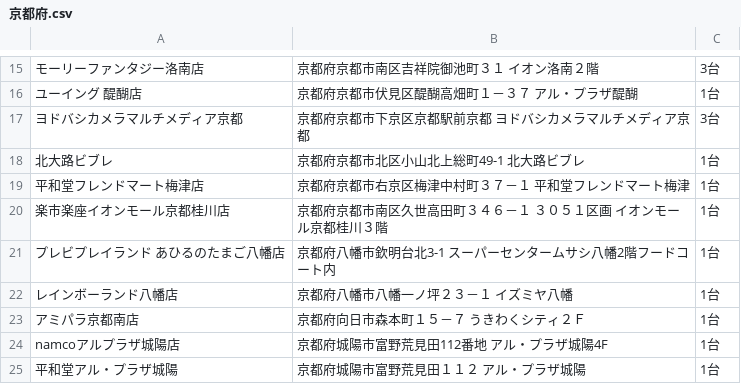
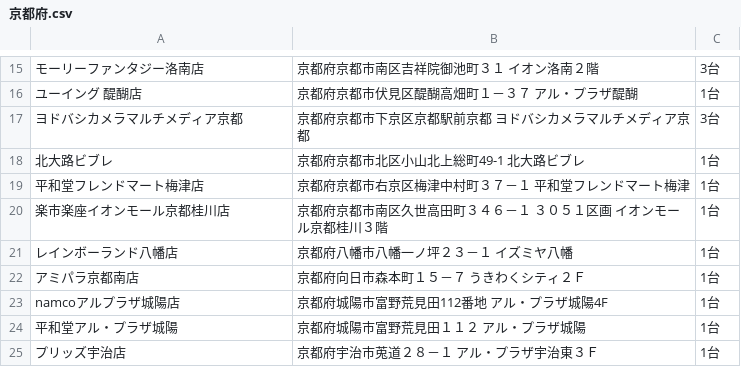
Before and after one commit to eagletmt/idolmap-data, a CSV file: aikatsu/京都府.csv, drawn as a sheet; only a part is shown, gaps mark what is left out; the shorter side is filled out with more unchanged rows; the diff names each change by its address in the sheet, - before the commit and + after, or states it on an @@ line.

Commit message:
Update CSV data 2018-05-16 11:07:40+09:00

```diff
--- a/aikatsu/京都府.csv
+++ b/aikatsu/京都府.csv
-row 21: プレビプレイランド あひるのたまご八幡店 | 京都府八幡市欽明台北3-1 スーパーセンタームサシ八幡2階フードコート内 | 1台
```
Also changed, not shown: aikatsu/岡山県.csv, lovelive/兵庫県.csv, 1 other file.
